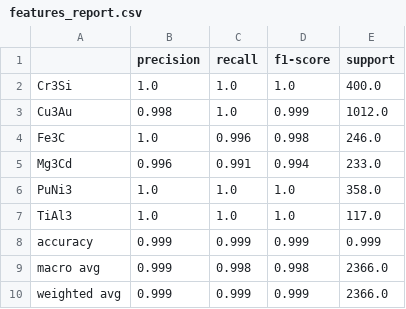
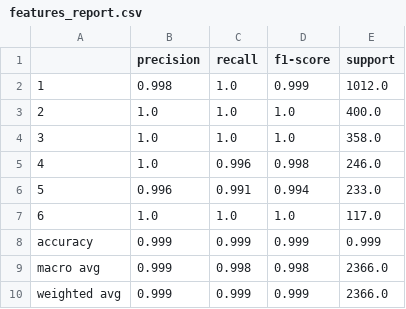
Before and after one commit to dshirya/Supervised-ML-tool, a CSV file: outputs/XGBoost/features/features_report.csv, drawn as a sheet.

```diff
--- a/outputs/XGBoost/features/features_report.csv
+++ b/outputs/XGBoost/features/features_report.csv
@@ -1,8 +1,8 @@
 ,precision,recall,f1-score,support
-Cr3Si,1.0,1.0,1.0,400.0
-Cu3Au,0.998,1.0,0.999,1012.0
-Fe3C,1.0,0.996,0.998,246.0
-Mg3Cd,0.996,0.991,0.994,233.0
-PuNi3,1.0,1.0,1.0,358.0
-TiAl3,1.0,1.0,1.0,117.0
+1,0.998,1.0,0.999,1012.0
+2,1.0,1.0,1.0,400.0
+3,1.0,1.0,1.0,358.0
+4,1.0,0.996,0.998,246.0
+5,0.996,0.991,0.994,233.0
+6,1.0,1.0,1.0,117.0
 accuracy,0.999,0.999,0.999,0.999
```
Also changed, not shown: outputs/SVM/features/features_report.csv, outputs/SVM/validation/validation_validation_predictions_with_probabilities.csv, 12 other files.
